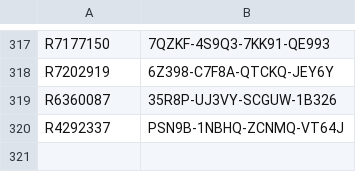
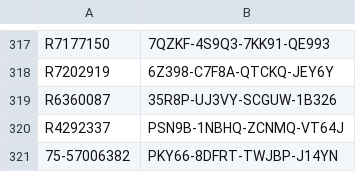
Before and after one commit to balsmr/Test, a CSV file: List.csv, drawn as a sheet; only a part is shown, gaps mark what is left out.

Commit message:
Update List.csv

```diff
--- a/List.csv
+++ b/List.csv
@@ -320 +320,2 @@ R6360087;35R8P-UJ3VY-SCGUW-1B326
 R4292337;PSN9B-1NBHQ-ZCNMQ-VT64J
+75-57006382;PKY66-8DFRT-TWJBP-J14YN
```
